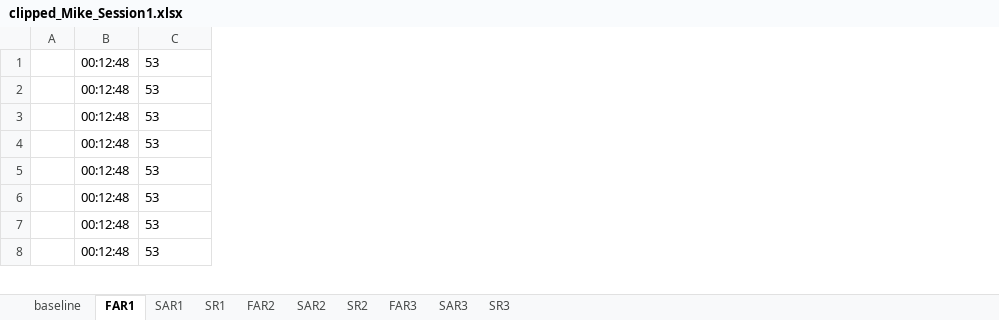
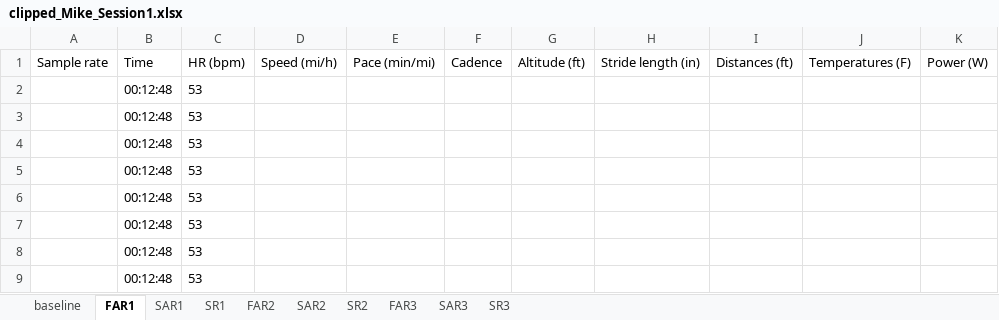
Before and after one commit to DANSERLab/OpenButterfly, an Excel workbook: PracticeScript/clipped_Mike_Session1.xlsx, sheet FAR1, drawn as a sheet; only a part is shown; values as stored, in another font and other column widths than the file's, no borders; removed rows and columns are numbered as before the commit, all else as after; the diff names each change by its address in the sheet, - before the commit and + after, or states it on an @@ line.

```diff
--- a/PracticeScript/clipped_Mike_Session1.xlsx (sheet FAR1)
+++ b/PracticeScript/clipped_Mike_Session1.xlsx (sheet FAR1)
-column A, empty
+column A, empty
+column D, empty
+column E, empty
+column F, empty
+column G, empty
+column H, empty
+column I, empty
+column J, empty
+column K, empty
+row 1: Sample rate | Time | HR (bpm) | Speed (mi/h) | Pace (min/mi) | Cadence | Altitude (ft) | Stride length (in) | Distances (ft) | Temperatures (F) | Power (W)
```
Also changed, not shown: sheet SAR1, sheet SR1, sheet FAR2, sheet SAR2, sheet SR2, sheet FAR3, 3 more sheets, 4 other files.
